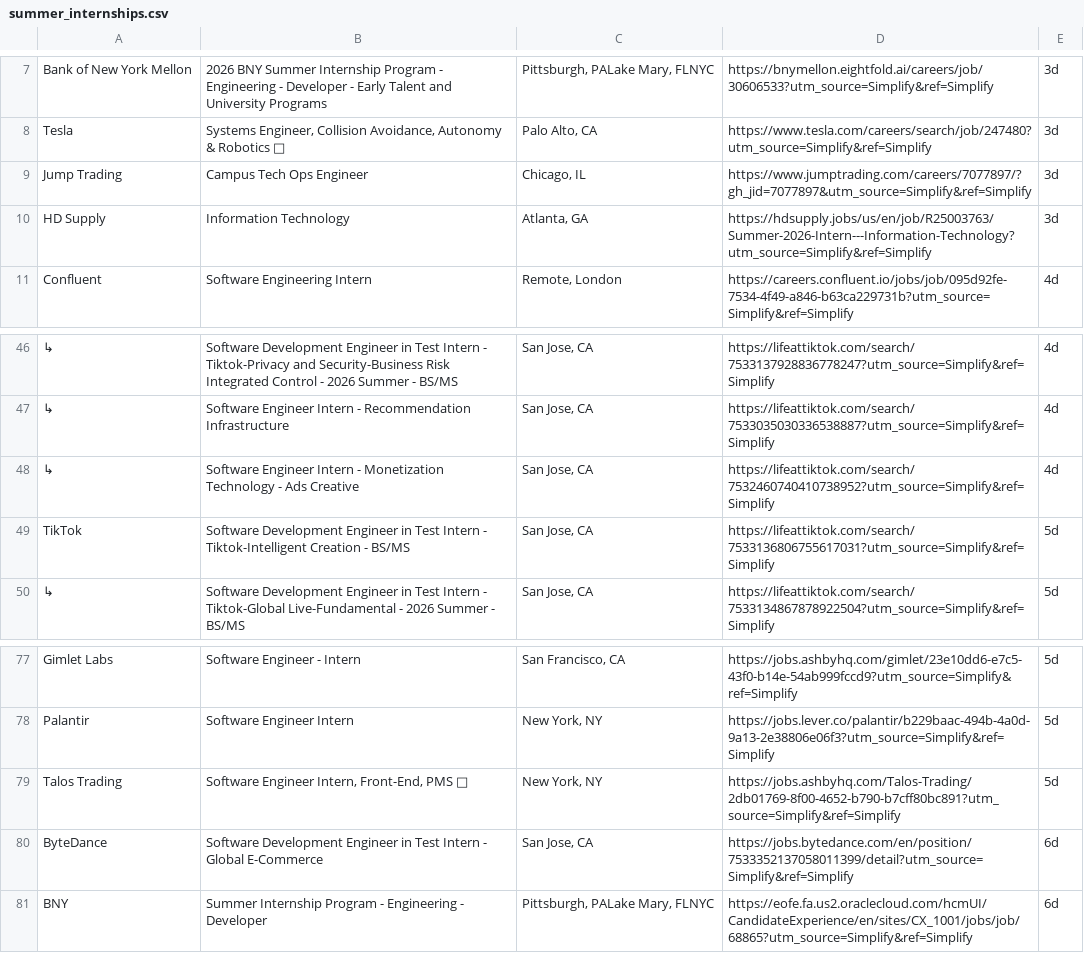
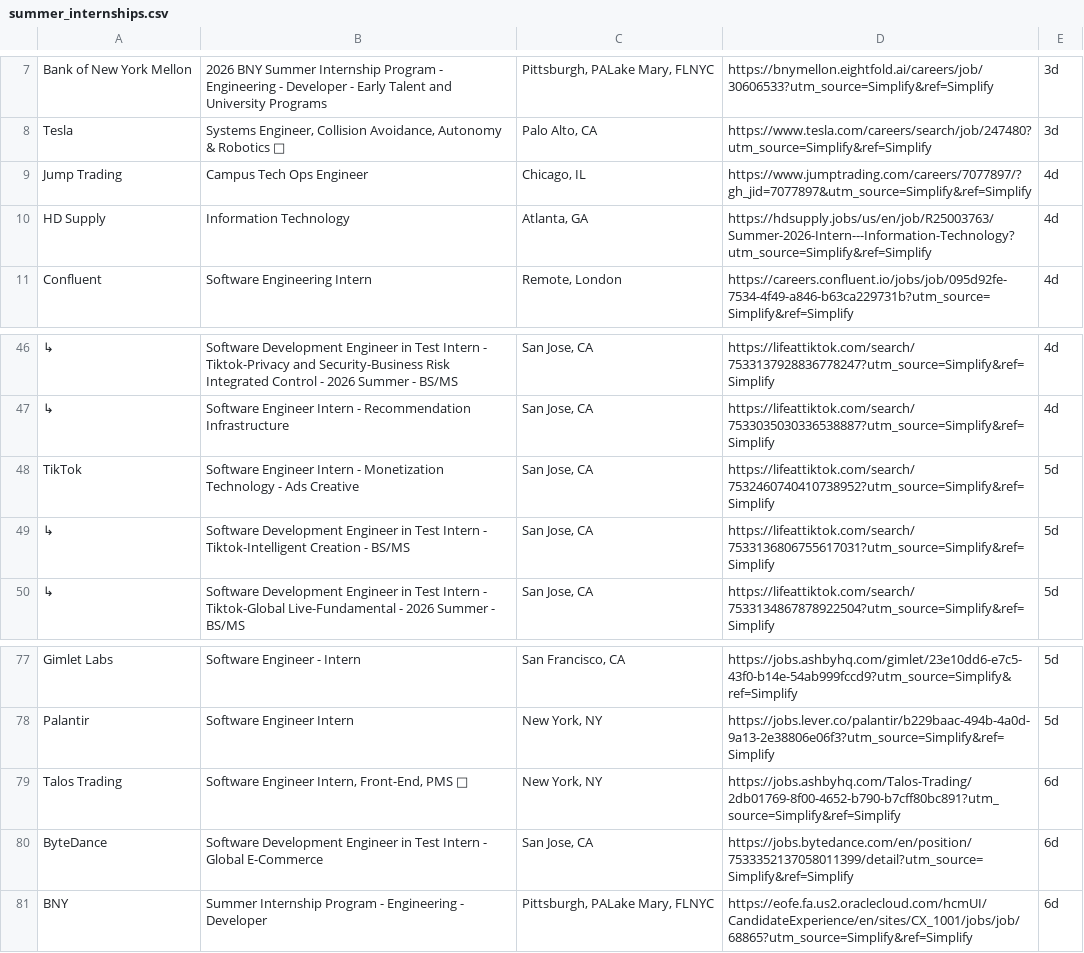
Before and after one commit to lenovocho86-code/job, a CSV file: scraped_jobs/summer_internships.csv, drawn as a sheet; only a part is shown, gaps mark what is left out; removed rows and columns are numbered as before the commit, all else as after; the diff names each change by its address in the sheet, - before the commit and + after, or states it on an @@ line.

```diff
--- a/scraped_jobs/summer_internships.csv
+++ b/scraped_jobs/summer_internships.csv
-E9:E10: 3d
+E9:E10: 4d
-row 48: ↳ | Software Engineer Intern - Monetization Technology - Ads Creative | San Jose, CA | https://lifeattiktok.com/search/7532460740410738952?utm_source=Simplify&ref=Simplify | 4d
-B48: Software Development Engineer in Test Intern - Tiktok-Intelligent Creation - BS/MS
+B48: Software Engineer Intern - Monetization Technology - Ads Creative
-D48: https://lifeattiktok.com/search/7533136806755617031?utm_source=Simplify&ref=Simplify
+D48: https://lifeattiktok.com/search/7532460740410738952?utm_source=Simplify&ref=Simplify
+row 49: ↳ | Software Development Engineer in Test Intern - Tiktok-Intelligent Creation - BS/MS | San Jose, CA | https://lifeattiktok.com/search/7533136806755617031?utm_source=Simplify&ref=Simplify | 5d
-E79: 5d
+E79: 6d
```
